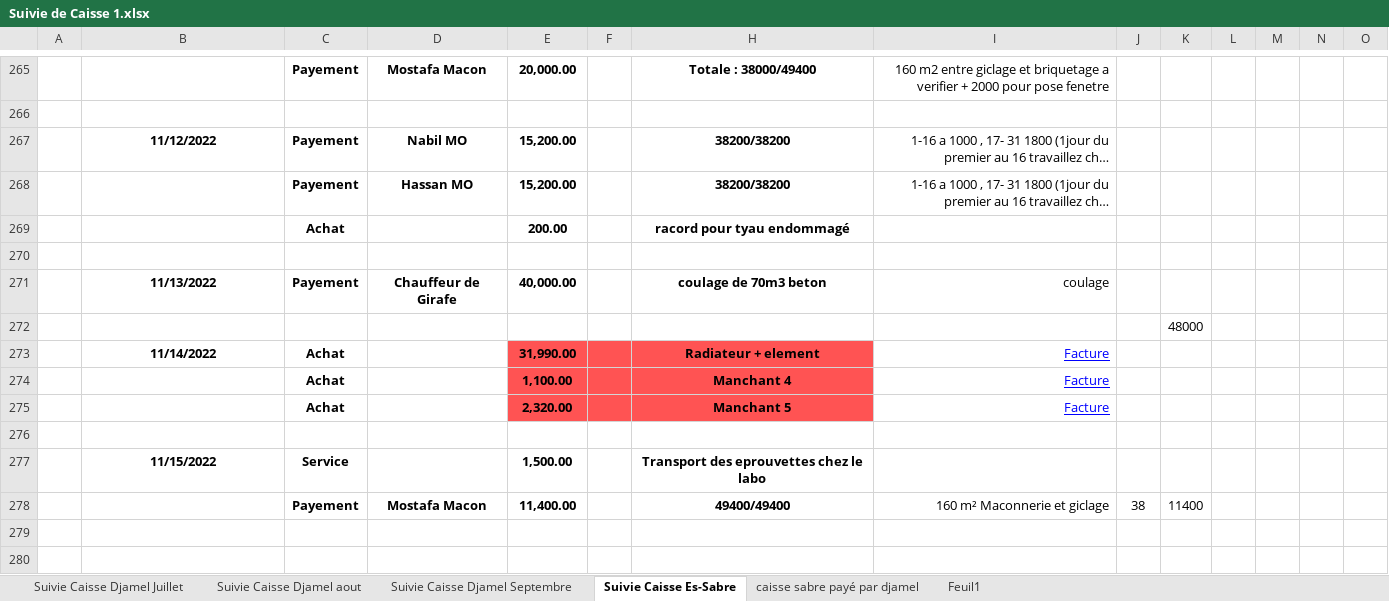
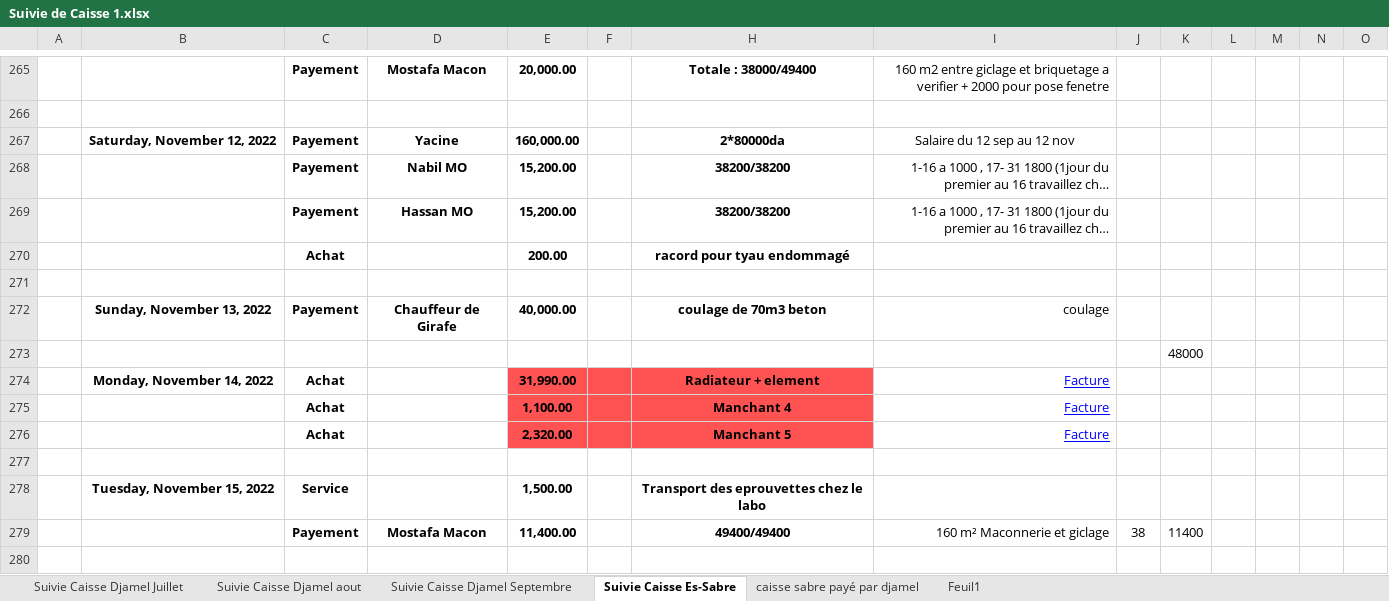
Before and after one commit to Es-Sabre/Caisse, an Excel workbook: Suivie de Caisse 1.xlsx, sheet Suivie Caisse Es-Sabre, drawn as a sheet; only a part is shown, gaps mark what is left out; the shorter side is filled out with more unchanged rows; long unchanged cells end in …; values as stored, in another font and other column widths than the file's, no borders; conditional formats and table styles not drawn; addresses are those after the commit; rows hold the shown columns only; the diff covers the shown part only; the diff names each change by its address in the sheet, - before the commit and + after, or states it on an @@ line.

```diff
--- a/Suivie de Caisse 1.xlsx (sheet Suivie Caisse Es-Sabre)
+++ b/Suivie de Caisse 1.xlsx (sheet Suivie Caisse Es-Sabre)
+row 267:  | Saturday, November 12, 2022 | Payement | Yacine | 160,000.00 |  | 2*80000da | Salaire du 12 sep au 12 nov
-B268: 11/12/2022
+B268: (empty)
-B272: 11/13/2022
+B272: Sunday, November 13, 2022
-B274: 11/14/2022
+B274: Monday, November 14, 2022
-B278: 11/15/2022
+B278: Tuesday, November 15, 2022
+row 280: (empty)
```
Also changed, not shown: 15 added rows, 1 removed row and 73 edited cells elsewhere in this sheet, formulas that keep their value, 8 other files.
